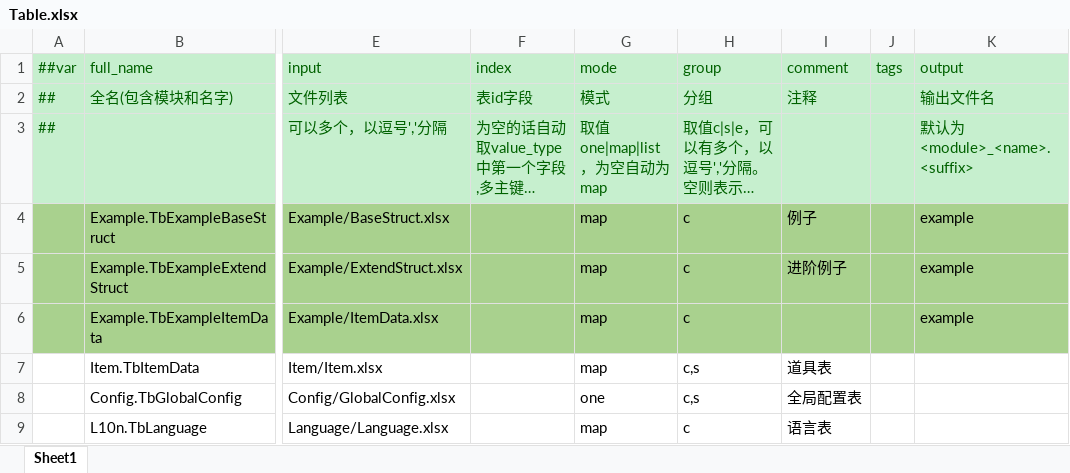
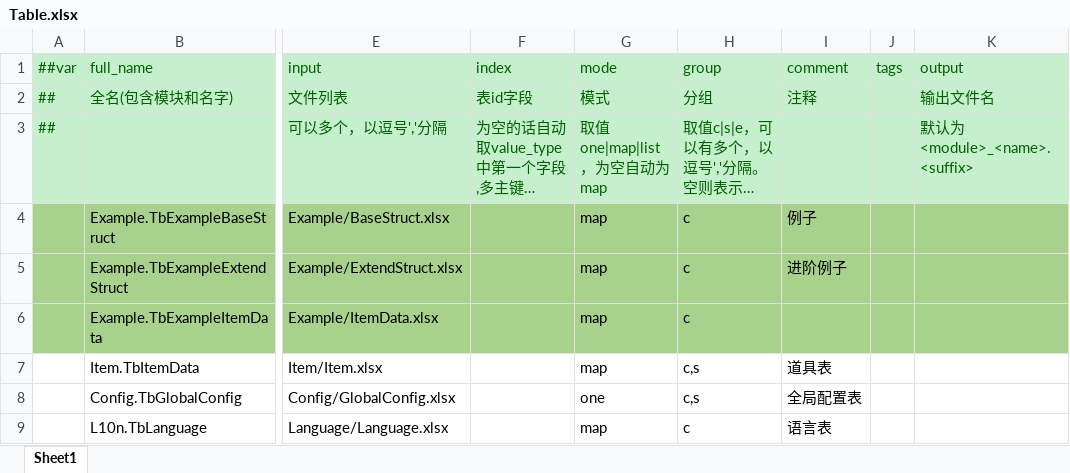
Before and after one commit to EasierLu/EasyGameFramework, an Excel workbook: DataTables/Datas/Table.xlsx, sheet Sheet1, drawn as a sheet; only a part is shown, gaps mark what is left out; long unchanged cells end in …; values as stored, in another font and other column widths than the file's, no borders; the diff names each change by its address in the sheet, - before the commit and + after, or states it on an @@ line.

Commit message:
Tables异步初始化

```diff
--- a/DataTables/Datas/Table.xlsx (sheet Sheet1)
+++ b/DataTables/Datas/Table.xlsx (sheet Sheet1)
-K4:K6 (output): example
+K4:K6 (output): (empty)
```
Also changed, not shown: 19 other files.
